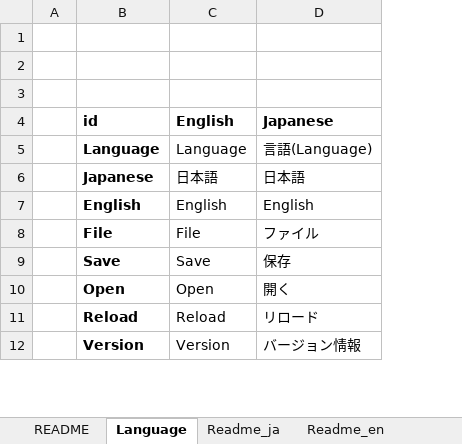
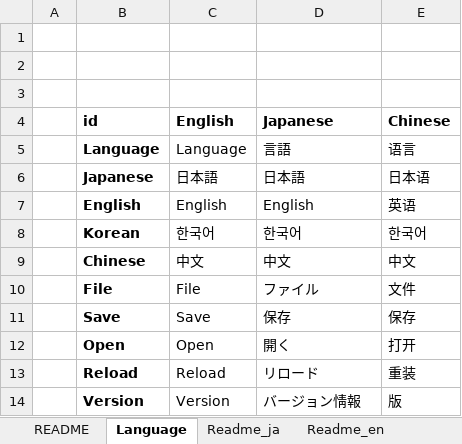
Before and after one commit to akt-sMain/JMPPlayer, an Excel workbook: Language.xlsm, sheet Language, drawn as a sheet; only a part is shown; values as stored, in another font and other column widths than the file's, no borders; charts and pictures not drawn; addresses are those after the commit; the diff names each change by its address in the sheet, - before the commit and + after, or states it on an @@ line.

```diff
--- a/Language.xlsm (sheet Language)
+++ b/Language.xlsm (sheet Language)
+column E (Chinese), rows 5-7: 语言 | 日本语 | 英语; rows 10-14: 文件 | 保存 | 打开 | 重装 | 版
-D5 (Japanese): 言語(Language)
+D5 (Japanese): 言語
+row 8:  | Korean | 한국어 | 한국어 | 한국어
+row 9:  | Chinese | 中文 | 中文 | 中文
```
Also changed, not shown: 18 other files.
